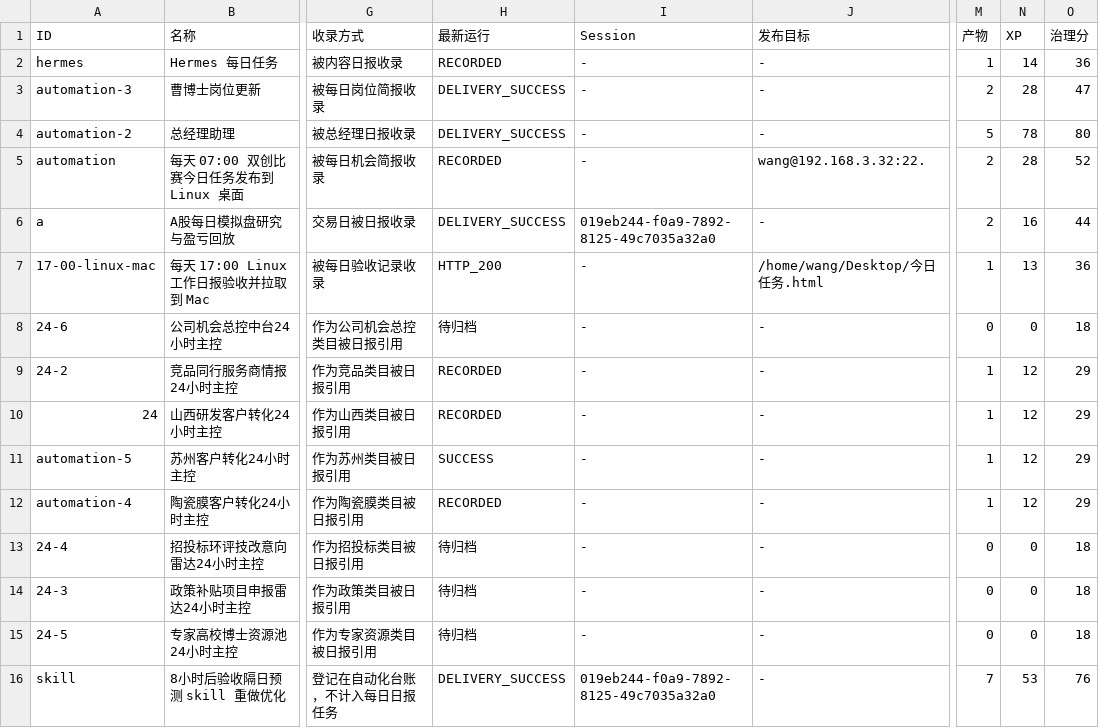
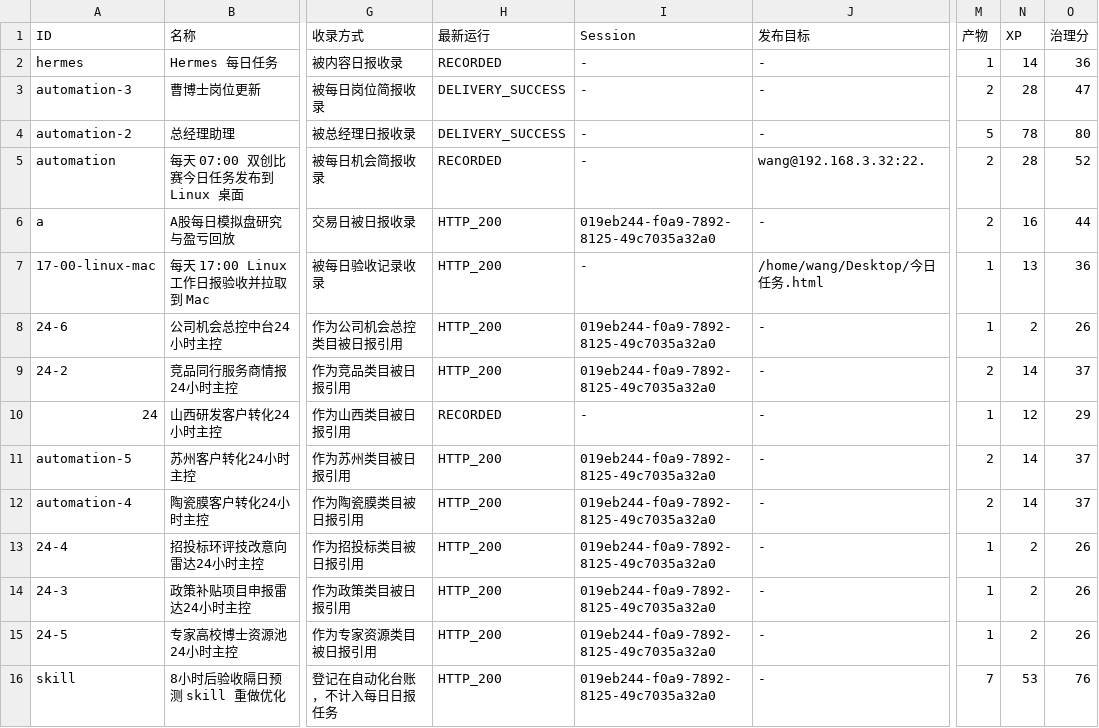
Before and after one commit to schovayang-creator/automation-command-center, a CSV file: data/tables/automation-ledger.csv, drawn as a sheet; only a part is shown, gaps mark what is left out; the diff names each change by its address in the sheet, - before the commit and + after, or states it on an @@ line.

```diff
--- a/data/tables/automation-ledger.csv
+++ b/data/tables/automation-ledger.csv
-H6 (最新运行): DELIVERY_SUCCESS
+H6 (最新运行): HTTP_200
-H8 (最新运行): 待归档
+H8 (最新运行): HTTP_200
-I8:I9 (Session): -
+I8:I9 (Session): 019eb244-f0a9-7892-8125-49c7035a32a0
-M8 (产物): 0
+M8 (产物): 1
-N8 (XP): 0
+N8 (XP): 2
-O8 (治理分): 18
+O8 (治理分): 26
-H9 (最新运行): RECORDED
+H9 (最新运行): HTTP_200
-M9 (产物): 1
+M9 (产物): 2
-N9 (XP): 12
+N9 (XP): 14
-O9 (治理分): 29
+O9 (治理分): 37
-H11 (最新运行): SUCCESS
+H11 (最新运行): HTTP_200
-I11:I15 (Session): -
+I11:I15 (Session): 019eb244-f0a9-7892-8125-49c7035a32a0
-M11:M12 (产物): 1
+M11:M12 (产物): 2
-N11:N12 (XP): 12
+N11:N12 (XP): 14
-O11:O12 (治理分): 29
+O11:O12 (治理分): 37
-H12 (最新运行): RECORDED
+H12 (最新运行): HTTP_200
-H13:H15 (最新运行): 待归档
+H13:H15 (最新运行): HTTP_200
-M13:M15 (产物): 0
+M13:M15 (产物): 1
-N13:N15 (XP): 0
+N13:N15 (XP): 2
-O13:O15 (治理分): 18
+O13:O15 (治理分): 26
-H16 (最新运行): DELIVERY_SUCCESS
+H16 (最新运行): HTTP_200
```
Also changed, not shown: data/tables/module-ledger.csv, data/tables/system-summary.csv, 40 other files.
